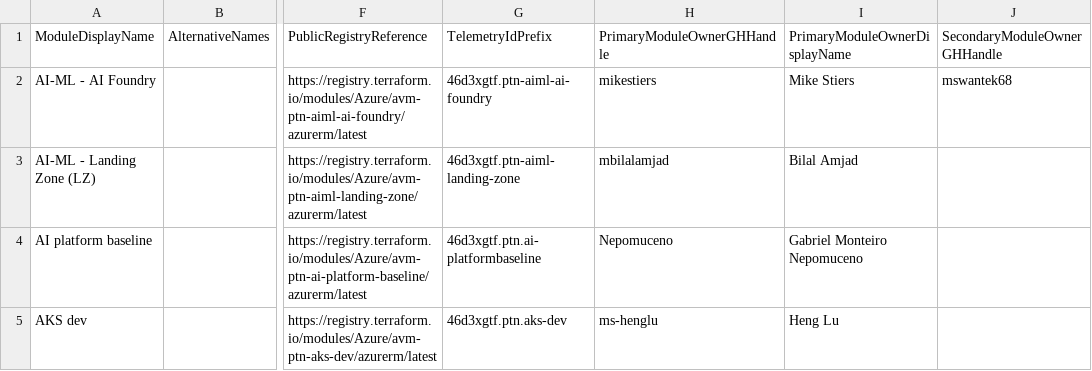
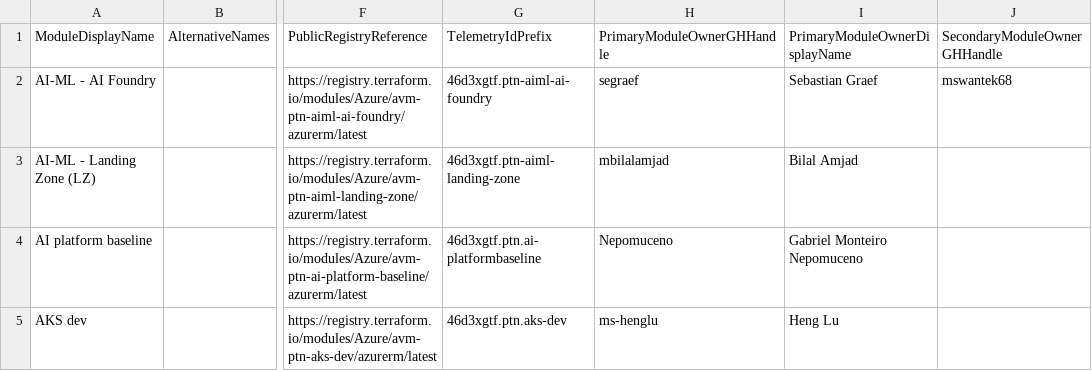
Before and after one commit to Azure/Azure-Verified-Modules, a CSV file: docs/static/module-indexes/TerraformPatternModules.csv, drawn as a sheet; only a part is shown, gaps mark what is left out; the diff names each change by its address in the sheet, - before the commit and + after, or states it on an @@ line.

Commit message:
Update TerraformPatternModules.csv

```diff
--- a/docs/static/module-indexes/TerraformPatternModules.csv
+++ b/docs/static/module-indexes/TerraformPatternModules.csv
-H2: mikestiers
+H2: segraef
-I2: Mike Stiers
+I2: Sebastian Graef
```
